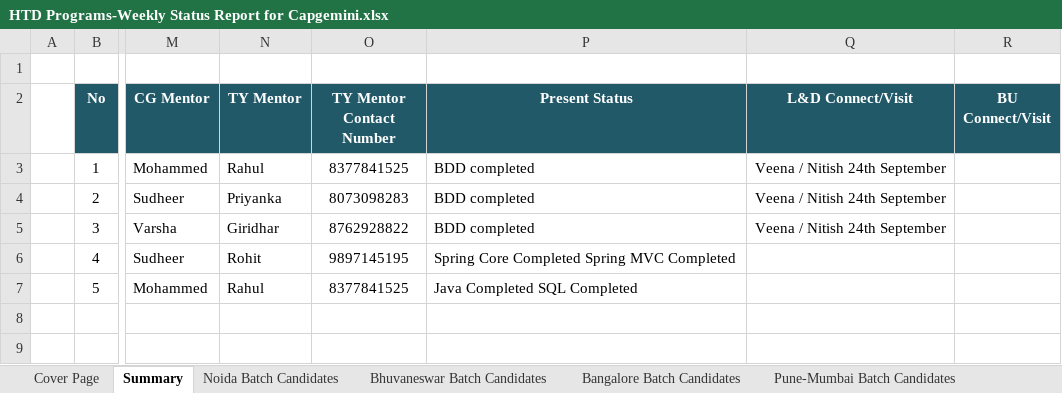
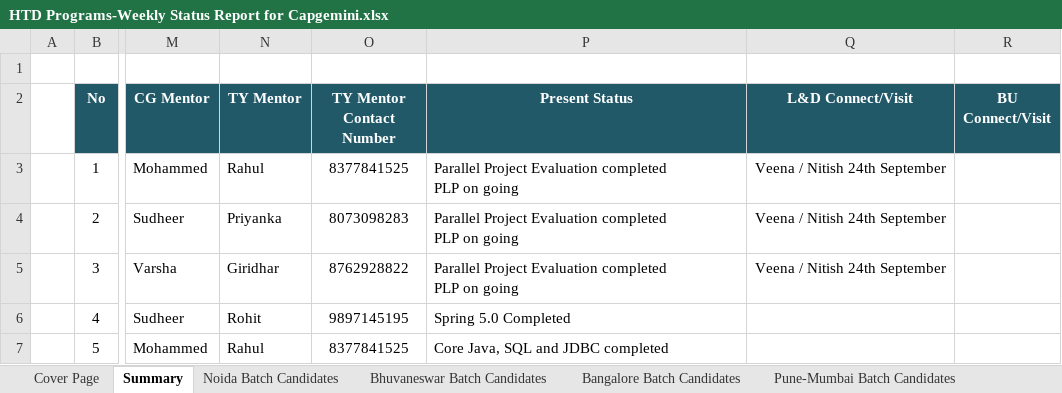
Before and after one commit to Praveen-TestYantra/JSpiders-CG-HTDProgram, an Excel workbook: HTD Programs-Weekly Status Report for Capgemini.xlsx, sheet Summary, drawn as a sheet; only a part is shown, gaps mark what is left out; values as stored, in another font and other column widths than the file's, no borders; ↵ is a line break in a cell; the diff names each change by its address in the sheet, - before the commit and + after, or states it on an @@ line.

Commit message:
Weekly status report updated

```diff
--- a/HTD Programs-Weekly Status Report for Capgemini.xlsx (sheet Summary)
+++ b/HTD Programs-Weekly Status Report for Capgemini.xlsx (sheet Summary)
-P3:P5 (Present Status): BDD completed
+P3:P5 (Present Status): Parallel Project Evaluation completed ↵ PLP on going
-P6 (Present Status): Spring Core Completed Spring MVC Completed
+P6 (Present Status): Spring 5.0 Completed
-P7 (Present Status): Java Completed SQL Completed
+P7 (Present Status): Core Java, SQL and JDBC completed
```
